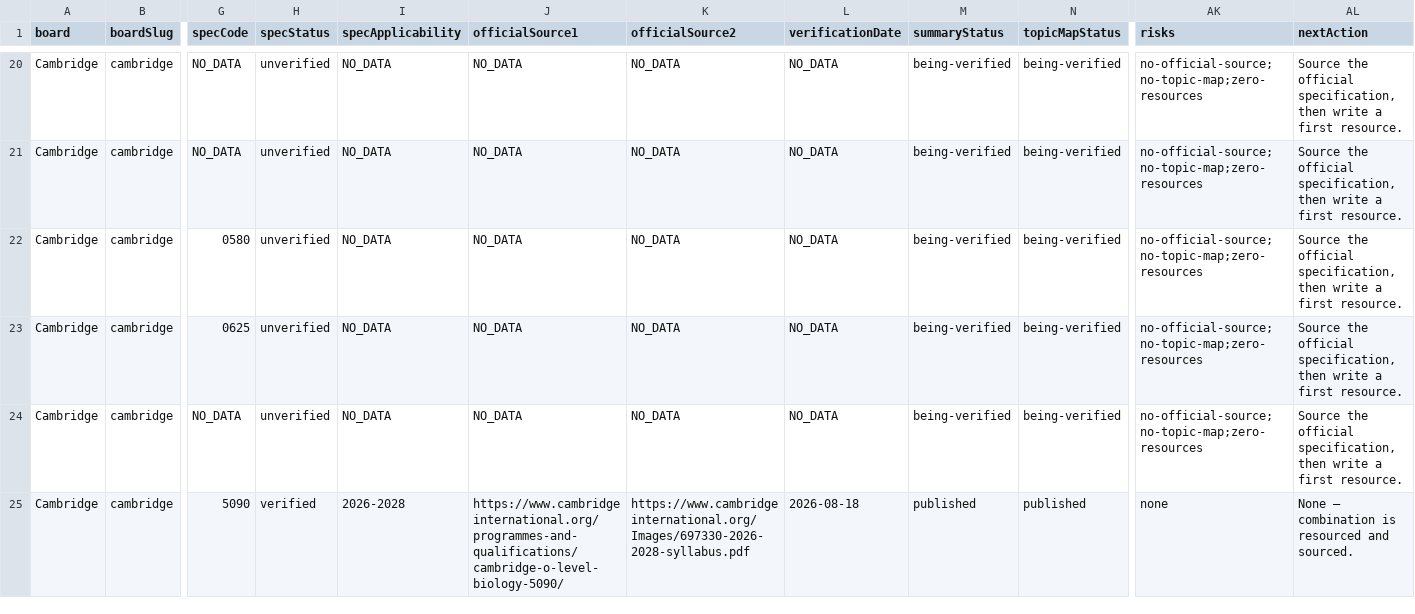
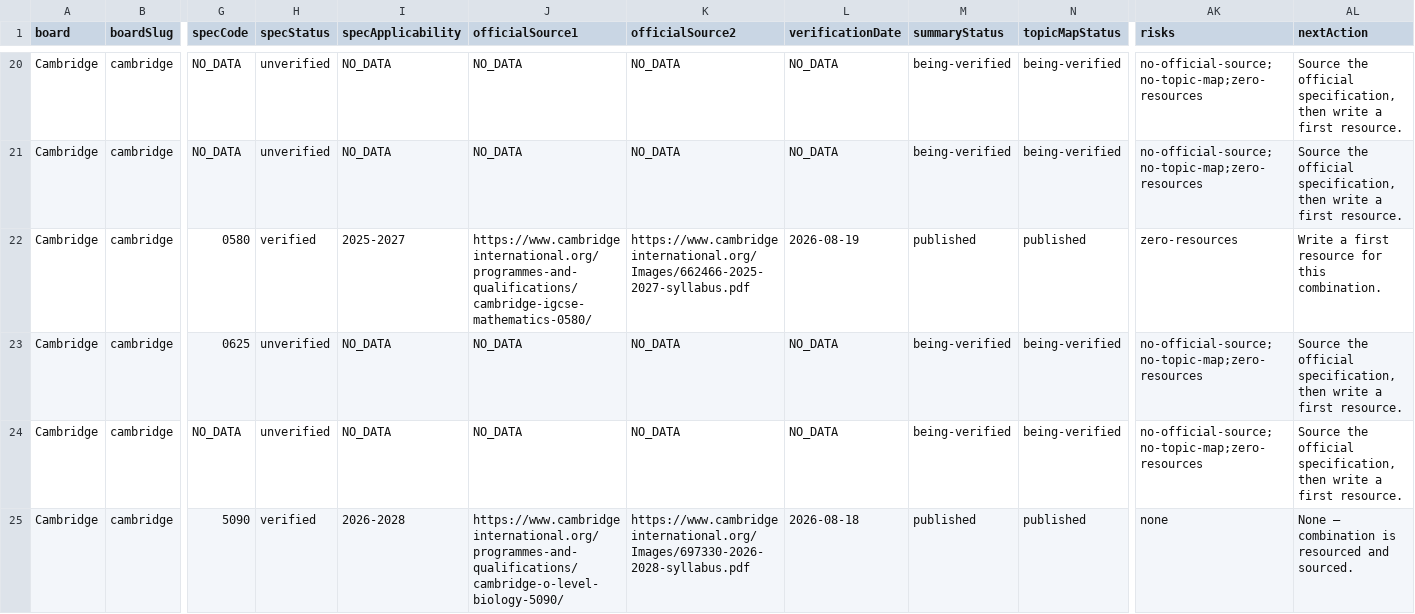
Before and after one commit to Nouman1608/MB, a CSV file: docs/reports/academic-coverage-report-v1.2.csv, drawn as a sheet; only a part is shown, gaps mark what is left out; the diff names each change by its address in the sheet, - before the commit and + after, or states it on an @@ line.

Commit message:
v1.x WS6: Mathematics -- Cambridge IGCSE 0580 overview + taxonomy
- Add Cambridge IGCSE Mathematics (0580) syllabuses.ts overview entry
  and syllabus-topics.ts taxonomy: 9 topics verified against the
  official syllabus PDF content overview (cambridgeinternational.org,
  2025-2027 series, fetched 2026-08-19).
- Tiered (Core grades C-G, Extended grades A*-C). Topics recorded
  name-only (subtopics: []) pending subtopic-level research in a
  later phase -- honest partial taxonomy, matching the established
  pattern already used for Cambridge O Level Mathematics 4024's
  unresearched topics.
- Begins Mathematics coverage work: audited all 12 offered board/
  qualification combinations for Mathematics; only Cambridge O Level
  (4024, with 7 resources) had a taxonomy before this commit.
- No content resources written yet for this combination.
- Full validation suite clean: astro check, validate:academic (162
  matrix rows, 19 topic collections, 61 source URLs, 107 codes, 139
  resources, 0 cross-board-integrity problems), astro build (360
  pages), cross-board regression (9/9 clean), negative validation
  suite (6/6 passed), API tests (18/18 passed), npm audit (0 vulns).

```diff
--- a/docs/reports/academic-coverage-report-v1.2.csv
+++ b/docs/reports/academic-coverage-report-v1.2.csv
-H22 (specStatus): unverified
+H22 (specStatus): verified
-I22 (specApplicability): NO_DATA
+I22 (specApplicability): 2025-2027
-J22 (officialSource1): NO_DATA
+J22 (officialSource1): https://www.cambridgeinternational.org/programmes-and-qualifications/cambridge-igcse-mathematics-0580/
-K22 (officialSource2): NO_DATA
+K22 (officialSource2): https://www.cambridgeinternational.org/Images/662466-2025-2027-syllabus.pdf
-L22 (verificationDate): NO_DATA
+L22 (verificationDate): 2026-08-19
-M22 (summaryStatus): being-verified
+M22 (summaryStatus): published
-N22 (topicMapStatus): being-verified
+N22 (topicMapStatus): published
-AK22 (risks): no-official-source;no-topic-map;zero-resources
+AK22 (risks): zero-resources
-AL22 (nextAction): Source the official specification, then write a first resource.
+AL22 (nextAction): Write a first resource for this combination.
```
Also changed, not shown: 3 other files.
